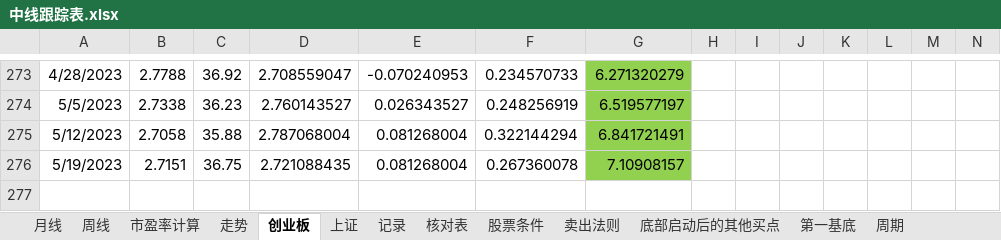
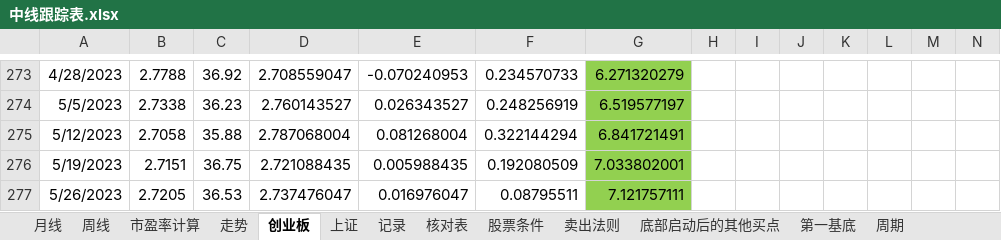
Before and after one commit to webIcome/k-line, an Excel workbook: 中线跟踪表.xlsx, sheet 创业板, drawn as a sheet; only a part is shown, gaps mark what is left out; values as stored, in another font and other column widths than the file's, no borders; rows hold the shown columns only; the diff names each change by its address in the sheet, - before the commit and + after, or states it on an @@ line.

```diff
--- a/中线跟踪表.xlsx (sheet 创业板)
+++ b/中线跟踪表.xlsx (sheet 创业板)
-E276: 0.081268004
+E276: 0.005988435
-F276: 0.267360078
+F276: 0.192080509
-G276: 7.10908157
+G276: 7.033802001
+row 277: 5/26/2023 | 2.7205 | 36.53 | 2.737476047 | 0.016976047 | 0.08795511 | 7.121757111
```
Also changed, not shown: sheet 走势, sheet 记录, charts or pictures.
